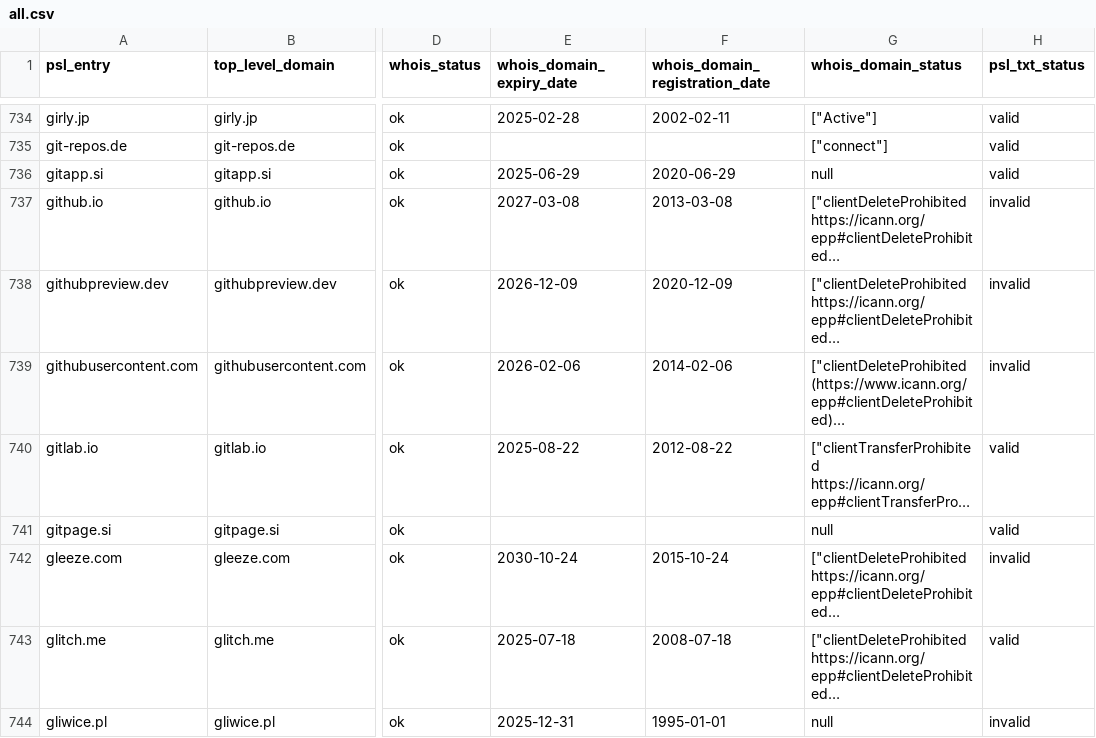
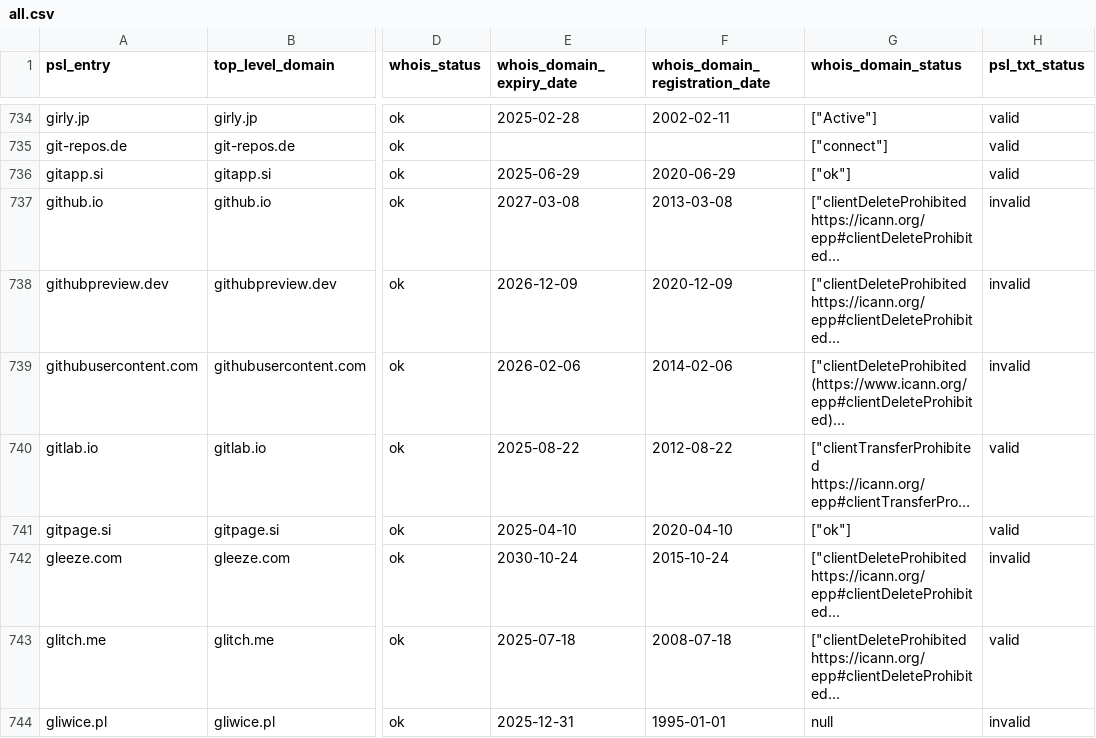
Before and after one commit to groundcat/PSL-private-domains-checker, a CSV file: data/all.csv, drawn as a sheet; only a part is shown, gaps mark what is left out; long unchanged cells end in …; the diff covers the shown part only; the diff names each change by its address in the sheet, - before the commit and + after, or states it on an @@ line.

```diff
--- a/data/all.csv
+++ b/data/all.csv
-G736 (whois_domain_status): null
+G736 (whois_domain_status): ["ok"]
-E741 (whois_domain_expiry_date): (empty)
+E741 (whois_domain_expiry_date): 2025-04-10
-F741 (whois_domain_registration_date): (empty)
+F741 (whois_domain_registration_date): 2020-04-10
-G741 (whois_domain_status): null
+G741 (whois_domain_status): ["ok"]
```
Also changed, not shown: 181 edited cells elsewhere in this file, data/expiry_less_than_2yrs.csv, data/missing_psl_txt.csv, 1 other file.
